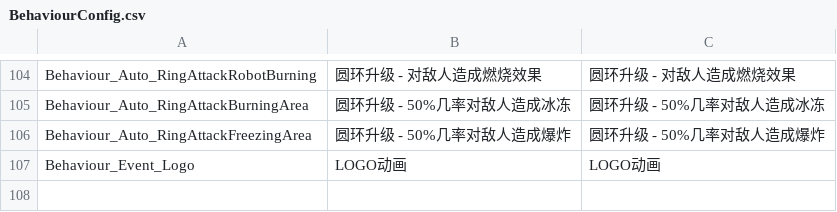
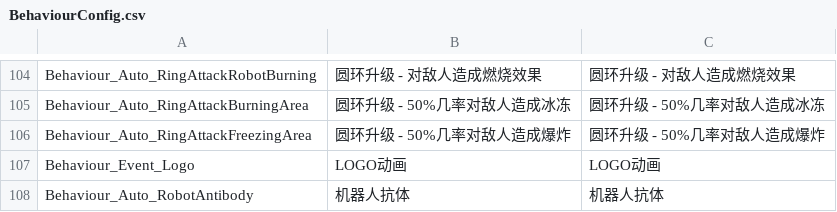
Before and after one commit to WH961230/Cube, a CSV file: Assets/StreamingAssets/Csv/BehaviourConfig.csv, drawn as a sheet; only a part is shown, gaps mark what is left out; the diff names each change by its address in the sheet, - before the commit and + after, or states it on an @@ line.

```diff
--- a/Assets/StreamingAssets/Csv/BehaviourConfig.csv
+++ b/Assets/StreamingAssets/Csv/BehaviourConfig.csv
+row 108: Behaviour_Auto_RobotAntibody | 机器人抗体 | 机器人抗体
```
Also changed, not shown: Assets/StreamingAssets/Csv/BehaviourGenerate.csv, 17 other files.
